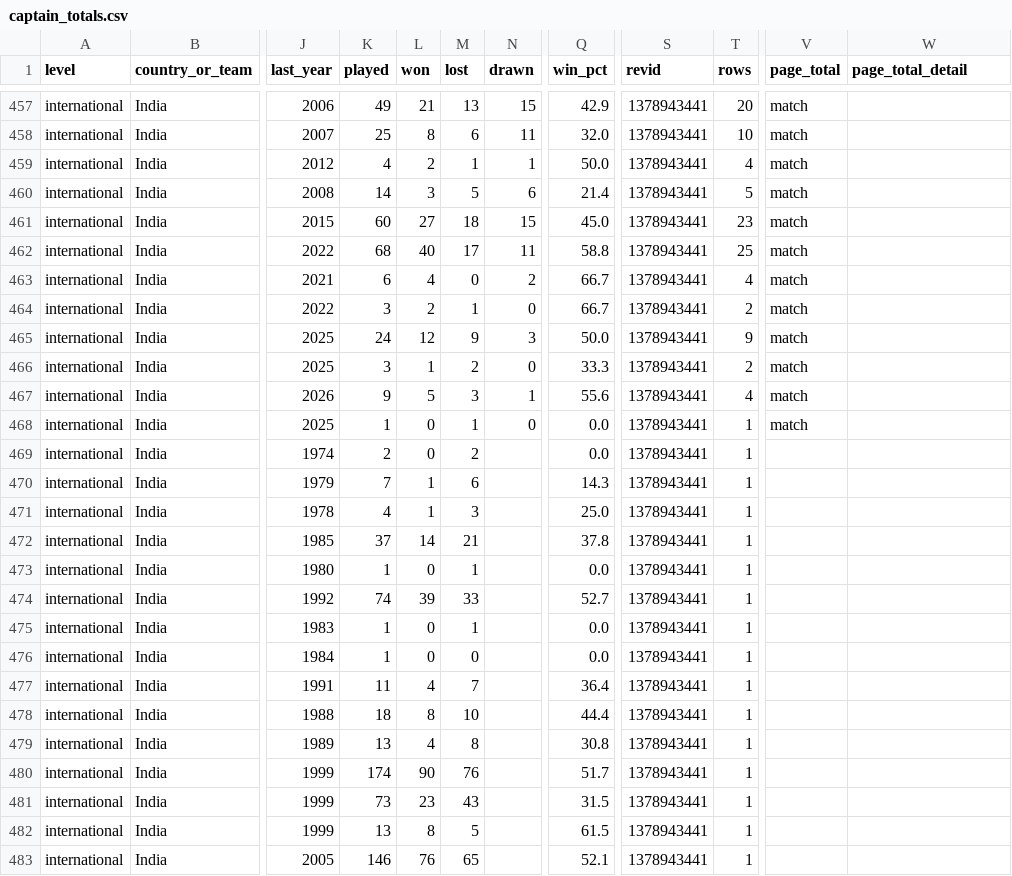
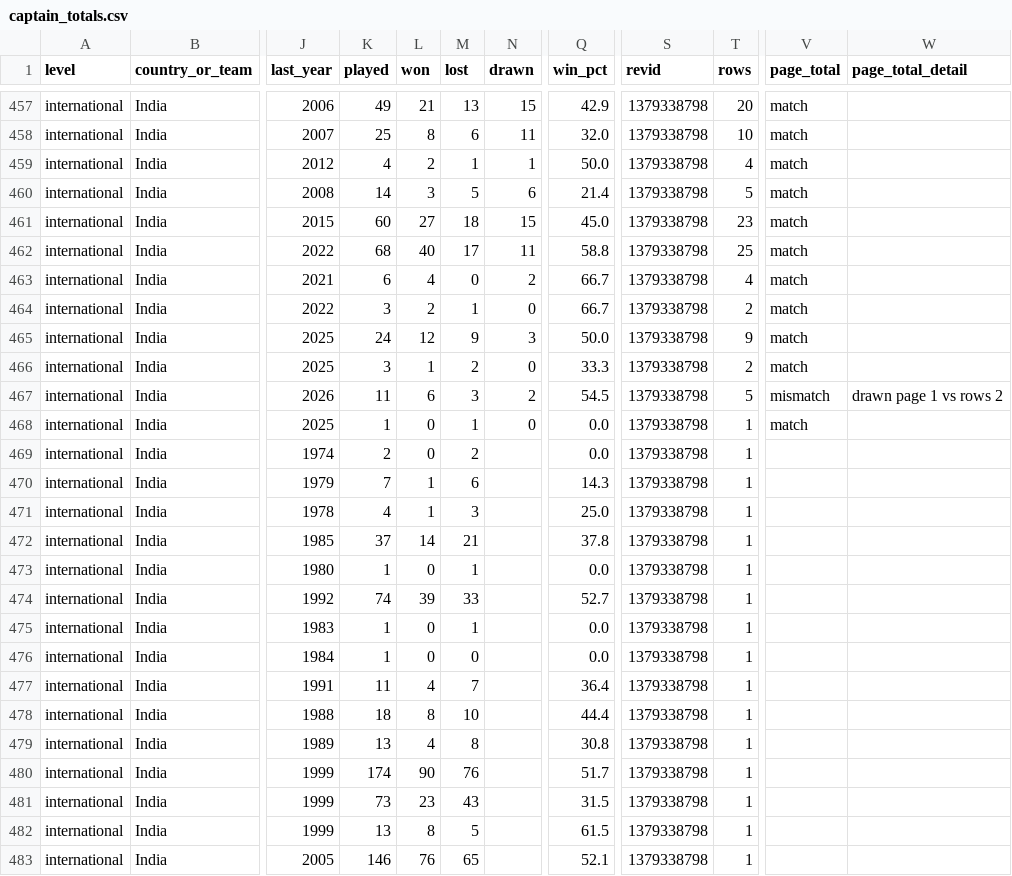
Before and after one commit to Bongo-Seakhoa/best-eleven-lab, a CSV file: data/reference/captain_totals.csv, drawn as a sheet; only a part is shown, gaps mark what is left out; the diff covers the shown part only; the diff names each change by its address in the sheet, - before the commit and + after, or states it on an @@ line.

```diff
--- a/data/reference/captain_totals.csv
+++ b/data/reference/captain_totals.csv
-S457:S483 (revid): 1378943441
+S457:S483 (revid): 1379338798
-K467 (played): 9
+K467 (played): 11
-L467 (won): 5
+L467 (won): 6
-N467 (drawn): 1
+N467 (drawn): 2
-Q467 (win_pct): 55.6
+Q467 (win_pct): 54.5
-T467 (rows): 4
+T467 (rows): 5
-V467 (page_total): match
+V467 (page_total): mismatch
-W467 (page_total_detail): (empty)
+W467 (page_total_detail): drawn page 1 vs rows 2
```
Also changed, not shown: 1 added row and 97 edited cells elsewhere in this file, data/reference/captains.csv, 45 other files.
